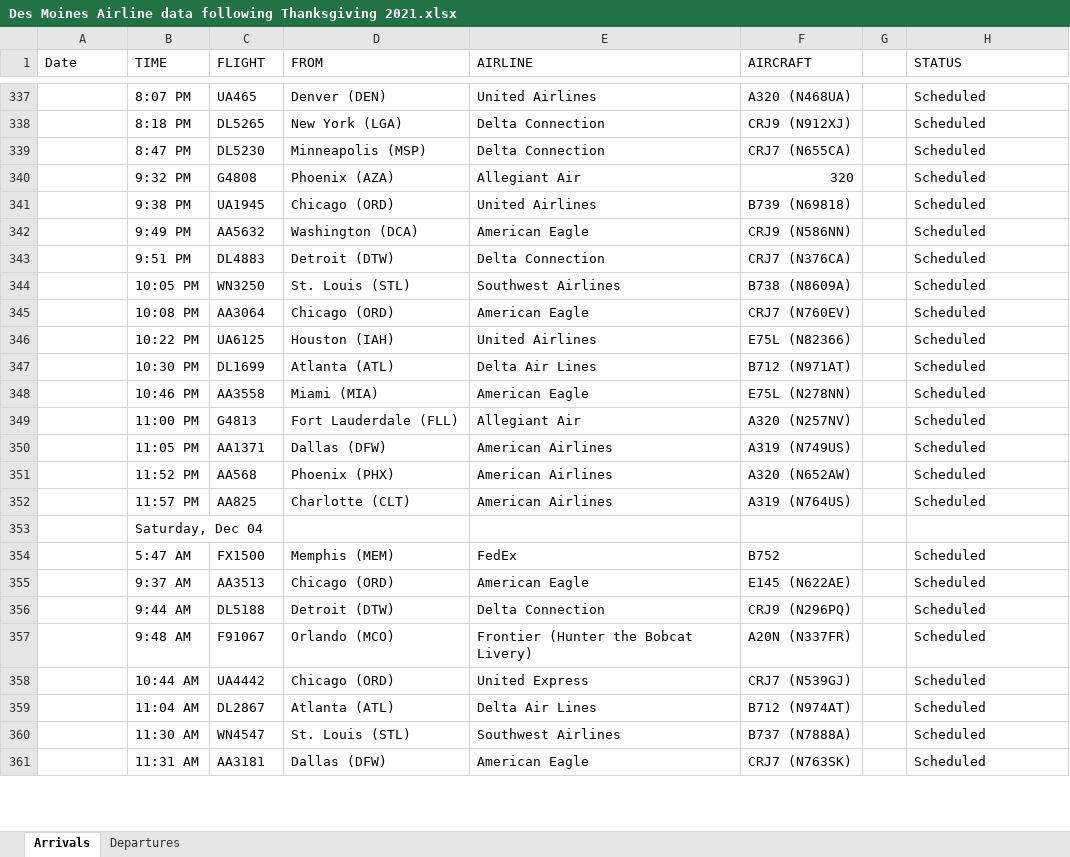
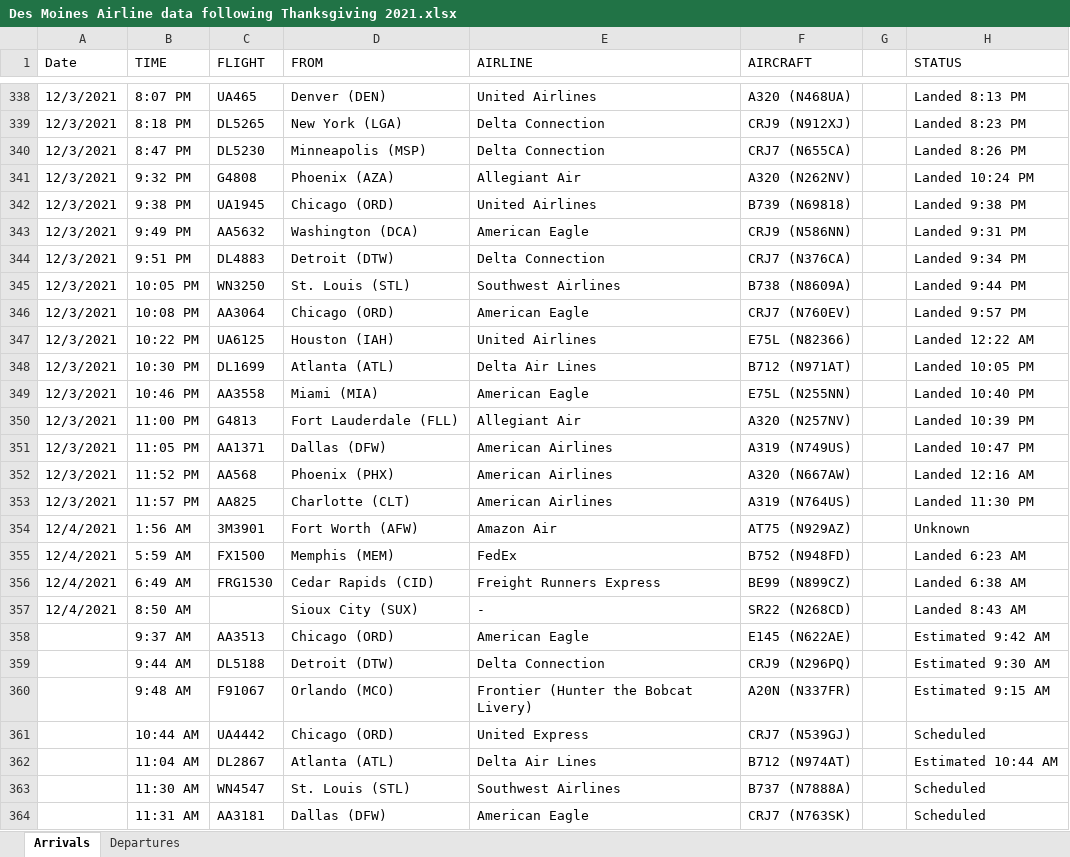
Before and after one commit to profSeeger/LVM-Code, an Excel workbook: codeLibrary/R/R/airlineData/Des Moines Airline data following Thanksgiving 2021.xlsx, sheet Arrivals, drawn as a sheet; only a part is shown, gaps mark what is left out; values as stored, in another font and other column widths than the file's, no cell formats; removed rows and columns are numbered as before the commit, all else as after; the diff covers the shown part only; the diff names each change by its address in the sheet, - before the commit and + after, or states it on an @@ line.

```diff
--- a/codeLibrary/R/R/airlineData/Des Moines Airline data following Thanksgiving 2021.xlsx (sheet Arrivals)
+++ b/codeLibrary/R/R/airlineData/Des Moines Airline data following Thanksgiving 2021.xlsx (sheet Arrivals)
-A338:A353 (Date): (empty)
+A338:A353 (Date): 12/3/2021
-H338 (STATUS): Scheduled
+H338 (STATUS): Landed 8:13 PM
-H339 (STATUS): Scheduled
+H339 (STATUS): Landed 8:23 PM
-H340 (STATUS): Scheduled
+H340 (STATUS): Landed 8:26 PM
-F341 (AIRCRAFT): 320
+F341 (AIRCRAFT): A320 (N262NV)
-H341 (STATUS): Scheduled
+H341 (STATUS): Landed 10:24 PM
-H342 (STATUS): Scheduled
+H342 (STATUS): Landed 9:38 PM
-H343 (STATUS): Scheduled
+H343 (STATUS): Landed 9:31 PM
-H344 (STATUS): Scheduled
+H344 (STATUS): Landed 9:34 PM
-H345 (STATUS): Scheduled
+H345 (STATUS): Landed 9:44 PM
-H346 (STATUS): Scheduled
+H346 (STATUS): Landed 9:57 PM
-H347 (STATUS): Scheduled
+H347 (STATUS): Landed 12:22 AM
-H348 (STATUS): Scheduled
+H348 (STATUS): Landed 10:05 PM
-F349 (AIRCRAFT): E75L (N278NN)
+F349 (AIRCRAFT): E75L (N255NN)
-H349 (STATUS): Scheduled
+H349 (STATUS): Landed 10:40 PM
-H350 (STATUS): Scheduled
+H350 (STATUS): Landed 10:39 PM
-H351 (STATUS): Scheduled
+H351 (STATUS): Landed 10:47 PM
-F352 (AIRCRAFT): A320 (N652AW)
+F352 (AIRCRAFT): A320 (N667AW)
-H352 (STATUS): Scheduled
+H352 (STATUS): Landed 12:16 AM
-H353 (STATUS): Scheduled
+H353 (STATUS): Landed 11:30 PM
-row 353:  | Saturday, Dec 04
+row 354: 12/4/2021 | 1:56 AM | 3M3901 | Fort Worth (AFW) | Amazon Air | AT75 (N929AZ) |  | Unknown
-A355 (Date): (empty)
+A355 (Date): 12/4/2021
-B355 (TIME): 5:47 AM
+B355 (TIME): 5:59 AM
-F355 (AIRCRAFT): B752
+F355 (AIRCRAFT): B752 (N948FD)
-H355 (STATUS): Scheduled
+H355 (STATUS): Landed 6:23 AM
+row 356: 12/4/2021 | 6:49 AM | FRG1530 | Cedar Rapids (CID) | Freight Runners Express | BE99 (N899CZ) |  | Landed 6:38 AM
+row 357: 12/4/2021 | 8:50 AM |  | Sioux City (SUX) | - | SR22 (N268CD) |  | Landed 8:43 AM
-H358 (STATUS): Scheduled
+H358 (STATUS): Estimated 9:42 AM
-H359 (STATUS): Scheduled
+H359 (STATUS): Estimated 9:30 AM
-H360 (STATUS): Scheduled
+H360 (STATUS): Estimated 9:15 AM
-H362 (STATUS): Scheduled
+H362 (STATUS): Estimated 10:44 AM
```
Also changed, not shown: 38 added rows, 1 removed row and 67 edited cells elsewhere in this sheet, sheet Departures, cell formats.
